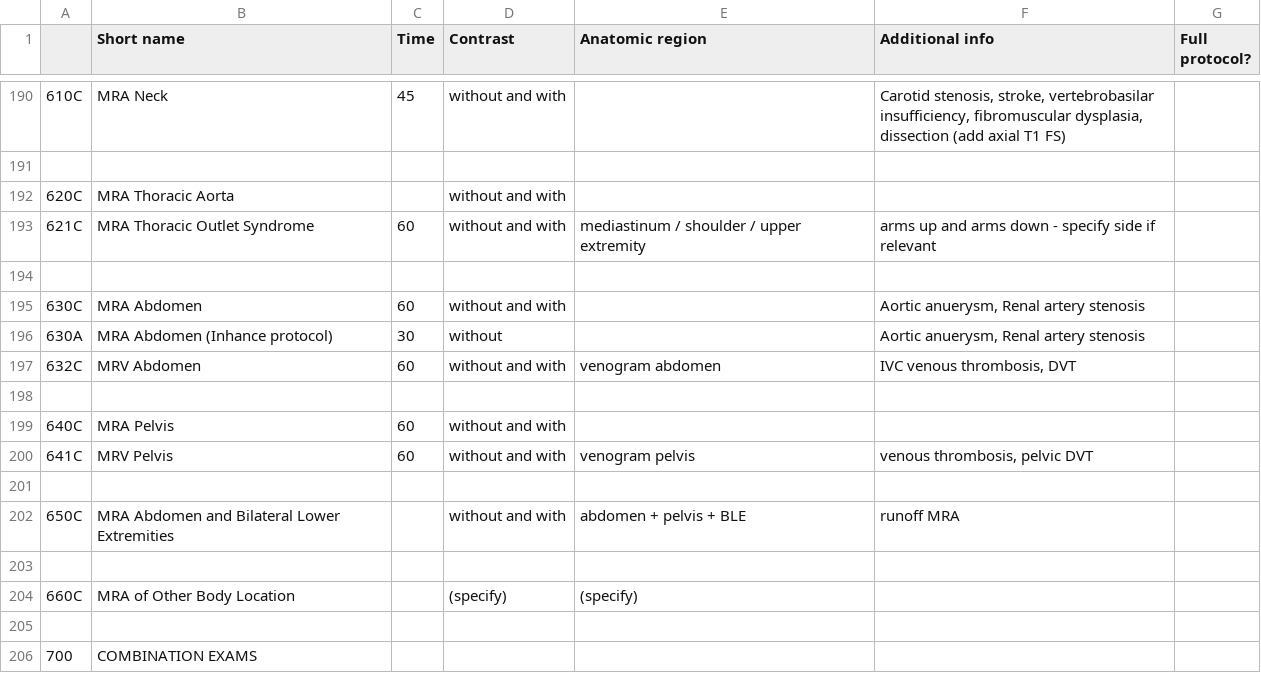
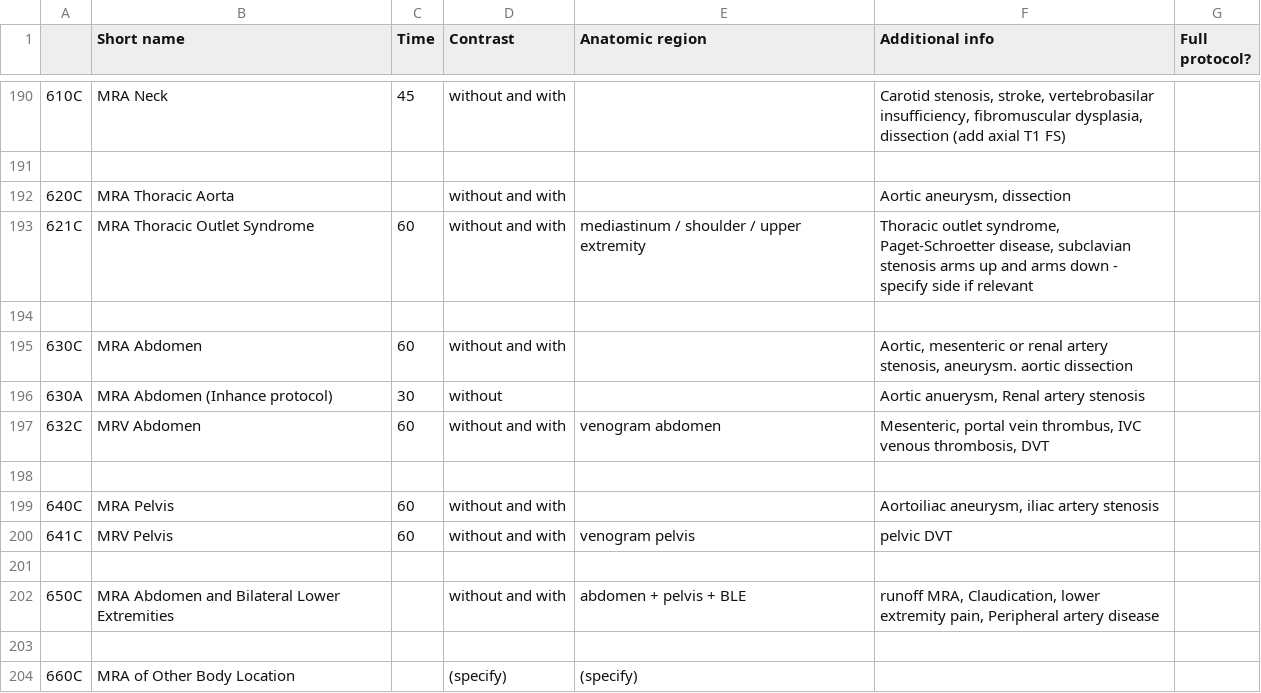
Before and after one commit to grogo/ctprotocols, a CSV file: MRG MR protocols.csv, drawn as a sheet; only a part is shown, gaps mark what is left out; the shorter side is filled out with more unchanged rows.

```diff
--- a/MRG MR protocols.csv
+++ b/MRG MR protocols.csv
@@ -191,13 +191,13 @@
 ;;;;;;;;;;;;;;;;;;;;;;;;;;
-620C;MRA Thoracic Aorta;;without and with;;;;;;;;;;;;;;;;;;;;;;;
-621C;MRA Thoracic Outlet Syndrome;60;without and with;mediastinum / shoulder / upper extremity;arms up and arms down - specify side if relevant;;;;;;;;;;;;;;;;;;;;;
+620C;MRA Thoracic Aorta;;without and with;;Aortic aneurysm, dissection;;;;;;;;;;;;;;;;;;;;;
+621C;MRA Thoracic Outlet Syndrome;60;without and with;mediastinum / shoulder / upper extremity;Thoracic outlet syndrome, Paget-Schroetter disease, subclavian stenosis	arms up and arms down - specify side if relevant;;;;;;;;;;;;;;;;;;;;;
 ;;;;;;;;;;;;;;;;;;;;;;;;;;
-630C;MRA Abdomen;60;without and with;;Aortic anuerysm, Renal artery stenosis;;;;;;;;;;;;;;;;;;;;;
+630C;MRA Abdomen;60;without and with;;Aortic, mesenteric or renal artery stenosis, aneurysm. aortic dissection	;;;;;;;;;;;;;;;;;;;;;
 630A;MRA Abdomen (Inhance protocol);30;without;;Aortic anuerysm, Renal artery stenosis;;;;;;;;;;;;;;;;;;;;;
-632C;MRV Abdomen;60;without and with;venogram abdomen;IVC venous thrombosis, DVT;;;;;;;;;;;;;;;;;;;;;
+632C;MRV Abdomen;60;without and with;venogram abdomen;Mesenteric, portal vein thrombus, IVC venous thrombosis, DVT;;;;;;;;;;;;;;;;;;;;;
 ;;;;;;;;;;;;;;;;;;;;;;;;;;
-640C;MRA Pelvis;60;without and with;;;;;;;;;;;;;;;;;;;;;;;
-641C;MRV Pelvis;60;without and with;venogram pelvis;venous thrombosis, pelvic DVT;;;;;;;;;;;;;;;;;;;;;
+640C;MRA Pelvis;60;without and with;;Aortoiliac aneurysm, iliac artery stenosis	;;;;;;;;;;;;;;;;;;;;;
+641C;MRV Pelvis;60;without and with;venogram pelvis;pelvic DVT;;;;;;;;;;;;;;;;;;;;;
 ;;;;;;;;;;;;;;;;;;;;;;;;;;
-650C;MRA Abdomen and Bilateral Lower Extremities;;without and with;abdomen + pelvis + BLE;runoff MRA;;;;;;;;;;;;;;;;;;;;;
+650C;MRA Abdomen and Bilateral Lower Extremities;;without and with;abdomen + pelvis + BLE;runoff MRA, Claudication, lower extremity pain, Peripheral artery disease;;;;;;;;;;;;;;;;;;;;;
 ;;;;;;;;;;;;;;;;;;;;;;;;;;
```
Also changed, not shown: MRG CT protocols.csv.
